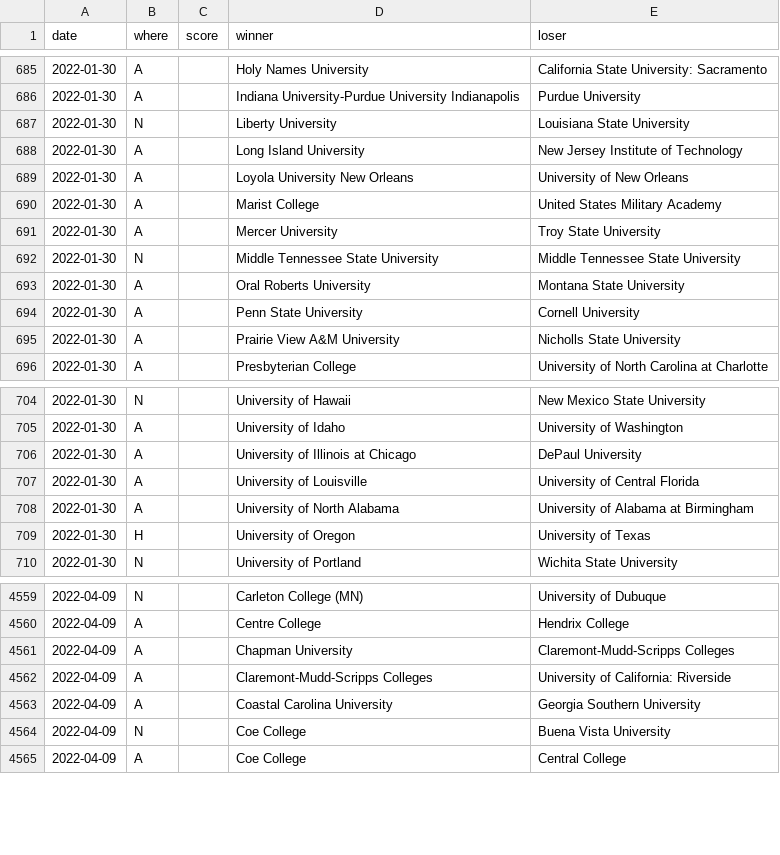
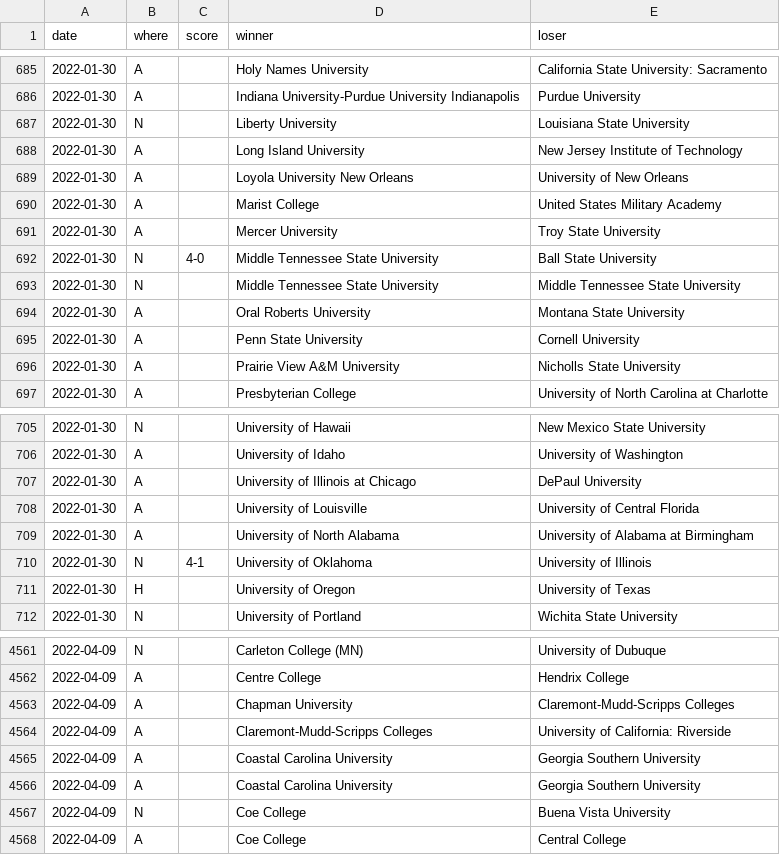
Before and after one commit to TennisOpenData/college-tennis-massey, a TSV file: 2021-22_men_results.tsv, drawn as a sheet; only a part is shown, gaps mark what is left out.

```diff
--- a/2021-22_men_results.tsv
+++ b/2021-22_men_results.tsv
@@ -691,2 +691,3 @@ date	where	score	winner	loser
 2022-01-30	A		Mercer University	Troy State University
+2022-01-30	N	4-0	Middle Tennessee State University	Ball State University
 2022-01-30	N		Middle Tennessee State University	Middle Tennessee State University
@@ -708,2 +709,3 @@ date	where	score	winner	loser
 2022-01-30	A		University of North Alabama	University of Alabama at Birmingham
+2022-01-30	N	4-1	University of Oklahoma	University of Illinois
 2022-01-30	H		University of Oregon	University of Texas
@@ -4562,2 +4564,3 @@ date	where	score	winner	loser
 2022-04-09	A		Claremont-Mudd-Scripps Colleges	University of California: Riverside
+2022-04-09	A		Coastal Carolina University	Georgia Southern University
 2022-04-09	A		Coastal Carolina University	Georgia Southern University
```
Also changed, not shown: 2021-22_women_results.tsv.
